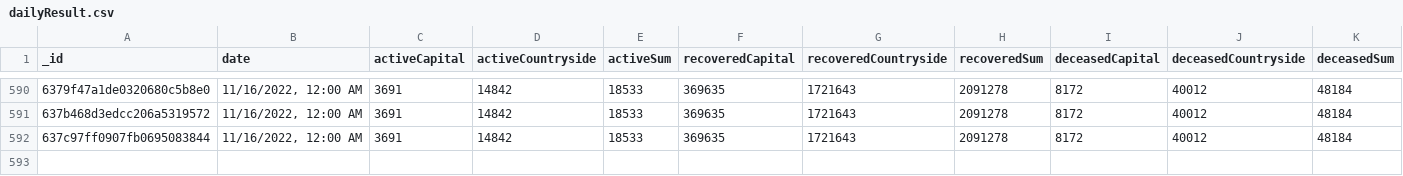
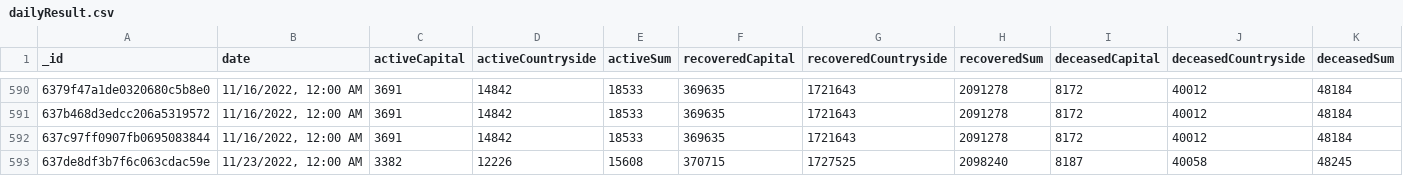
Before and after one commit to theDavidBarton/koronavirus.gov.hu-scraper, a CSV file: dailyResult.csv, drawn as a sheet; only a part is shown, gaps mark what is left out; rows hold the shown columns only; the diff names each change by its address in the sheet, - before the commit and + after, or states it on an @@ line.

Commit message:
feat(data): update data 2022-11-23

```diff
--- a/dailyResult.csv
+++ b/dailyResult.csv
+row 593: 637de8df3b7f6c063cdac59e | 11/23/2022, 12:00 AM | 3382 | 12226 | 15608 | 370715 | 1727525 | 2098240 | 8187 | 40058 | 48245
```
Also changed, not shown: 1 other file.
